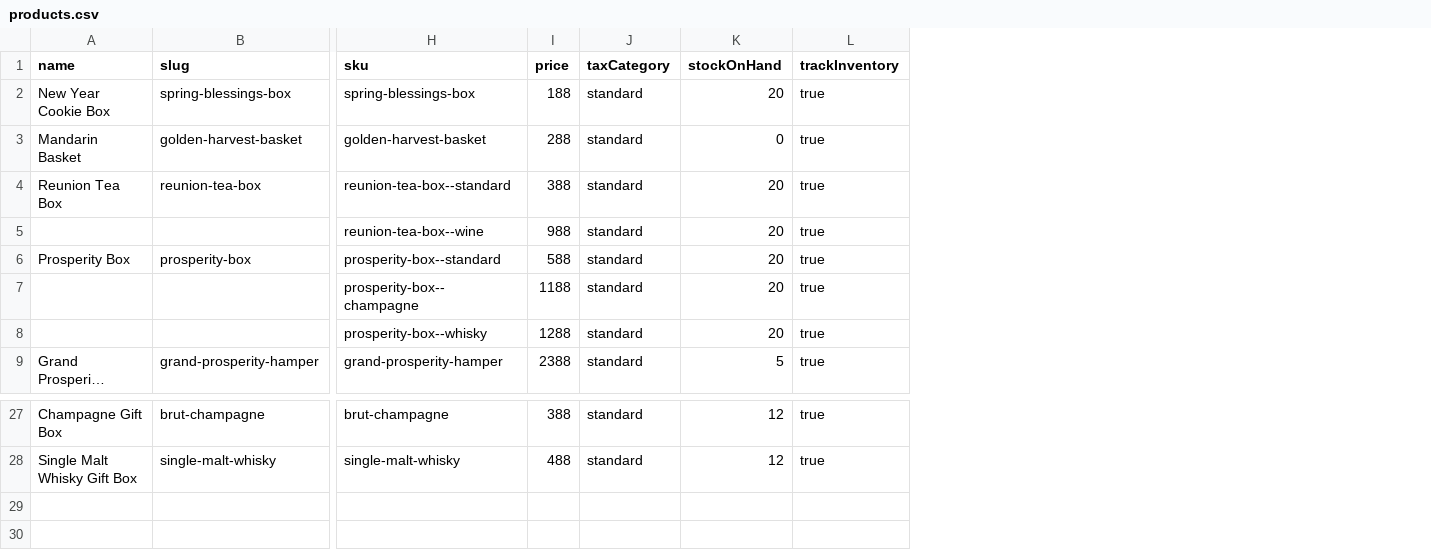
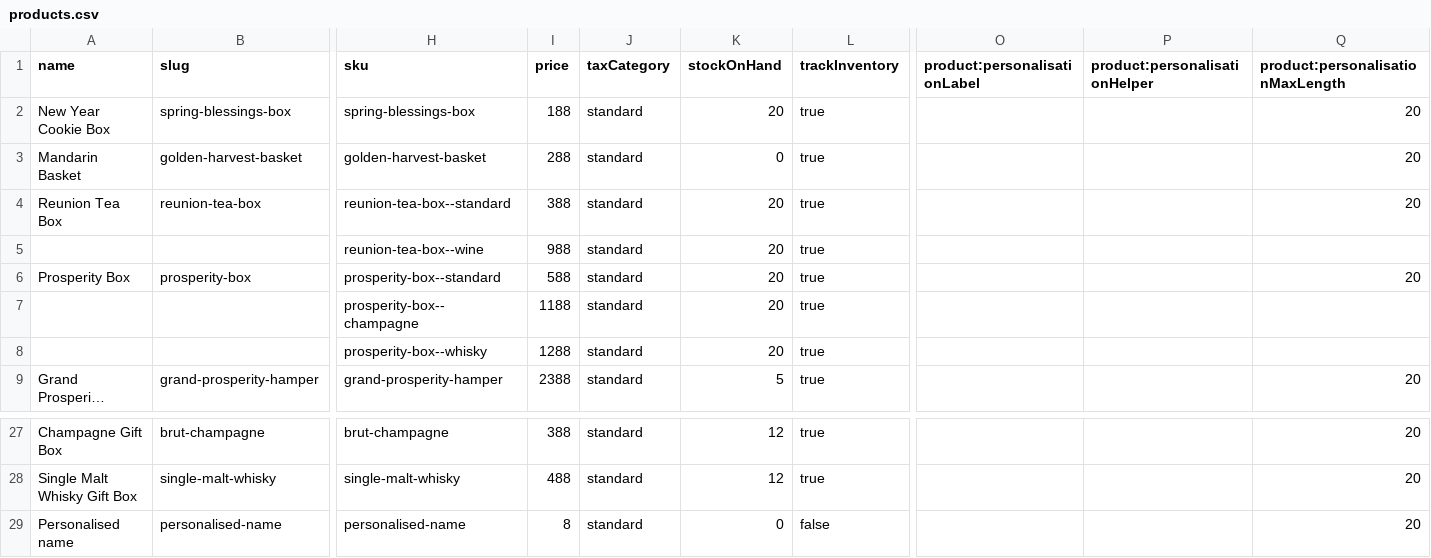
Before and after one commit to zoushunyu144000-ui/9.16-gift-box-custom-website, a CSV file: backend/stores/moire/products.csv, drawn as a sheet; only a part is shown, gaps mark what is left out; long unchanged cells end in …; rows hold the shown columns only; the diff names each change by its address in the sheet, - before the commit and + after, or states it on an @@ line.

```diff
--- a/backend/stores/moire/products.csv
+++ b/backend/stores/moire/products.csv
+column O (product:personalisationLabel), empty
+column P (product:personalisationHelper), empty
+column Q (product:personalisationMaxLength), rows 2-9: 20 | 20 | 20 |  | 20 |  |  | 20; rows 27-28: 20 | 20
+row 29: Personalised name | personalised-name | personalised-name | 8 | standard | 0 | false |  |  | 20
```
Also changed, not shown: 15 other files.
